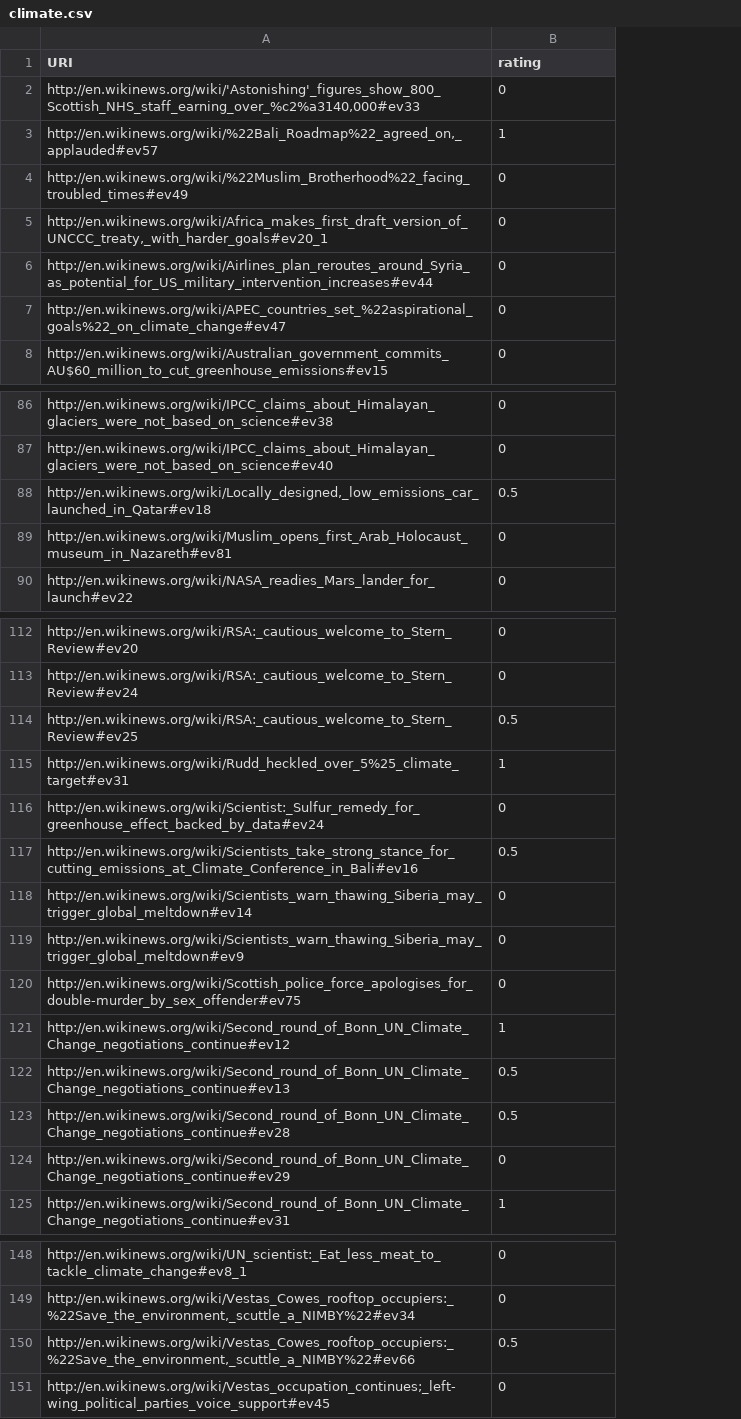
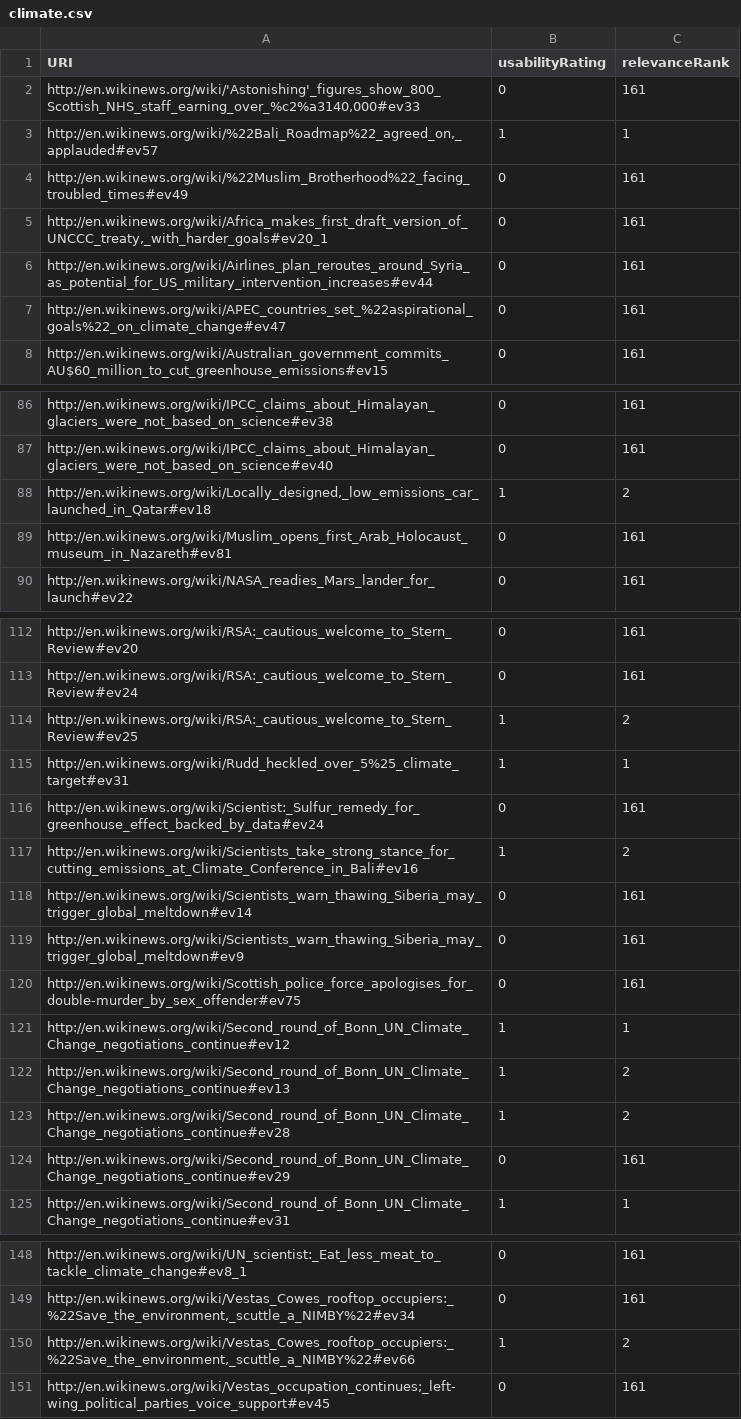
Before and after one commit to ukcvo/NewsTeller, a CSV file: resources/benchmark/queries/climate.csv, drawn as a sheet; only a part is shown, gaps mark what is left out; the diff covers the shown part only; the diff names each change by its address in the sheet, - before the commit and + after, or states it on an @@ line.

```diff
--- a/resources/benchmark/queries/climate.csv
+++ b/resources/benchmark/queries/climate.csv
+column C (relevanceRank), rows 2-8: 161 | 1 | 161 | 161 | 161 | 161 | 161; rows 86-90: 161 | 161 | 2 | 161 | 161; rows 112-125: 161 | 161 | 2 | 1 | 161 | 2 | 161 | 161 | 161 | 1 | 2 | 2 | 161 | 1; rows 148-151: 161 | 161 | 2 | 161
-B1: rating
+B1: usabilityRating
-B88 (usabilityRating): 0.5
+B88 (usabilityRating): 1
-B114 (usabilityRating): 0.5
+B114 (usabilityRating): 1
-B117 (usabilityRating): 0.5
+B117 (usabilityRating): 1
-B122:B123 (usabilityRating): 0.5
+B122:B123 (usabilityRating): 1
-B150 (usabilityRating): 0.5
+B150 (usabilityRating): 1
```
Also changed, not shown: 4 edited cells elsewhere in this file, resources/benchmark/queries/Iceland.csv, resources/benchmark/queries/album.csv, 46 other files.
